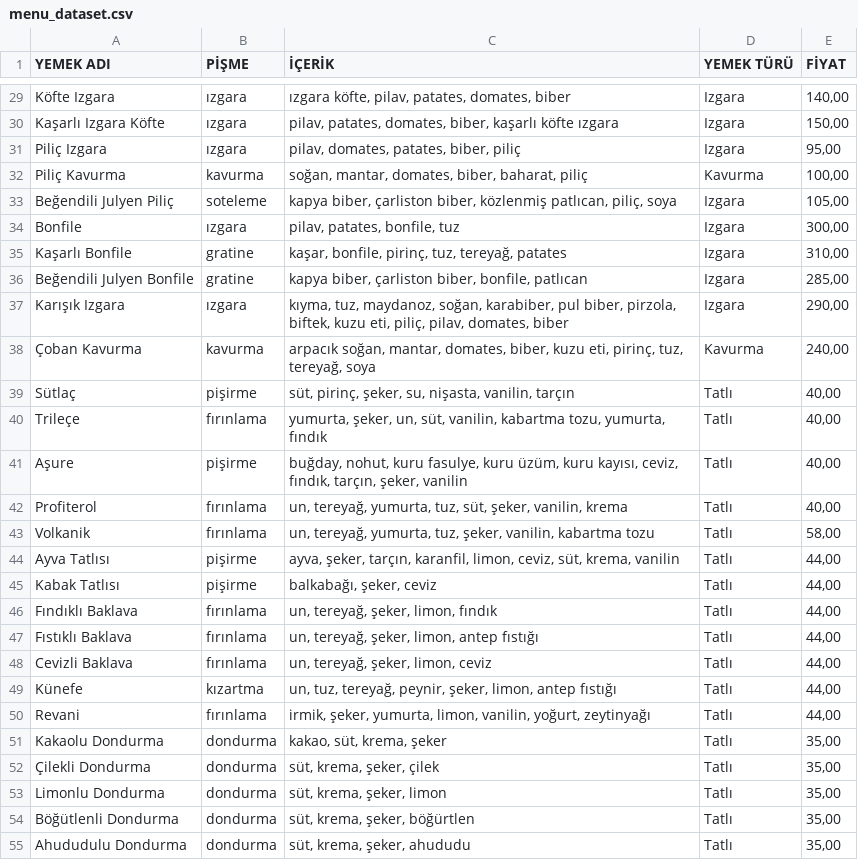
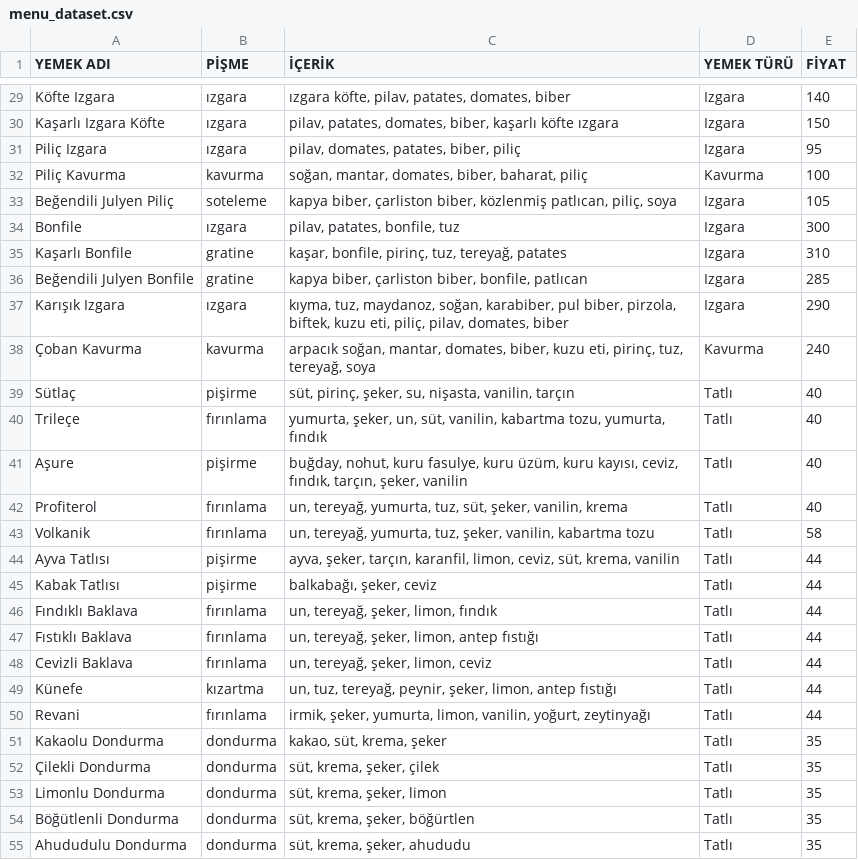
Before and after one commit to fatmanurtanriver/neurapy, a CSV file: neurapy/menu_dataset.csv, drawn as a sheet; only a part is shown, gaps mark what is left out; the diff covers the shown part only; the diff names each change by its address in the sheet, - before the commit and + after, or states it on an @@ line.

```diff
--- a/neurapy/menu_dataset.csv
+++ b/neurapy/menu_dataset.csv
-E29 (FİYAT): 140,00
+E29 (FİYAT): 140
-E30 (FİYAT): 150,00
+E30 (FİYAT): 150
-E31 (FİYAT): 95,00
+E31 (FİYAT): 95
-E32 (FİYAT): 100,00
+E32 (FİYAT): 100
-E33 (FİYAT): 105,00
+E33 (FİYAT): 105
-E34 (FİYAT): 300,00
+E34 (FİYAT): 300
-E35 (FİYAT): 310,00
+E35 (FİYAT): 310
-E36 (FİYAT): 285,00
+E36 (FİYAT): 285
-E37 (FİYAT): 290,00
+E37 (FİYAT): 290
-E38 (FİYAT): 240,00
+E38 (FİYAT): 240
-E39:E42 (FİYAT): 40,00
+E39:E42 (FİYAT): 40
-E43 (FİYAT): 58,00
+E43 (FİYAT): 58
-E44:E50 (FİYAT): 44,00
+E44:E50 (FİYAT): 44
-E51:E55 (FİYAT): 35,00
+E51:E55 (FİYAT): 35
```
Also changed, not shown: 31 edited cells elsewhere in this file, 1 other file.
